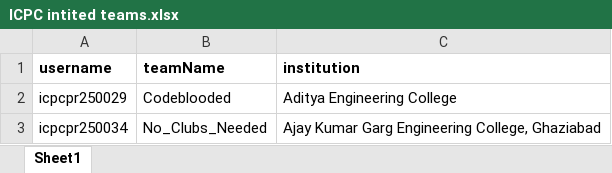
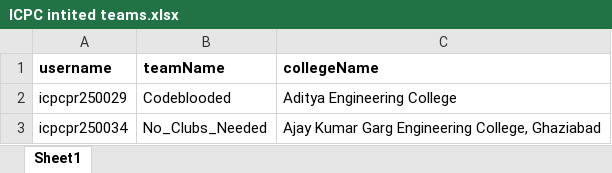
Before and after one commit to AswinJ1/Invitation_app, an Excel workbook: data/ICPC intited teams.xlsx, sheet Sheet1, drawn as a sheet; only a part is shown; values as stored, in another font and other column widths than the file's, no borders; the diff names each change by its address in the sheet, - before the commit and + after, or states it on an @@ line.

```diff
--- a/data/ICPC intited teams.xlsx (sheet Sheet1)
+++ b/data/ICPC intited teams.xlsx (sheet Sheet1)
-C1: institution
+C1: collegeName
```
Also changed, not shown: 1 other file.
